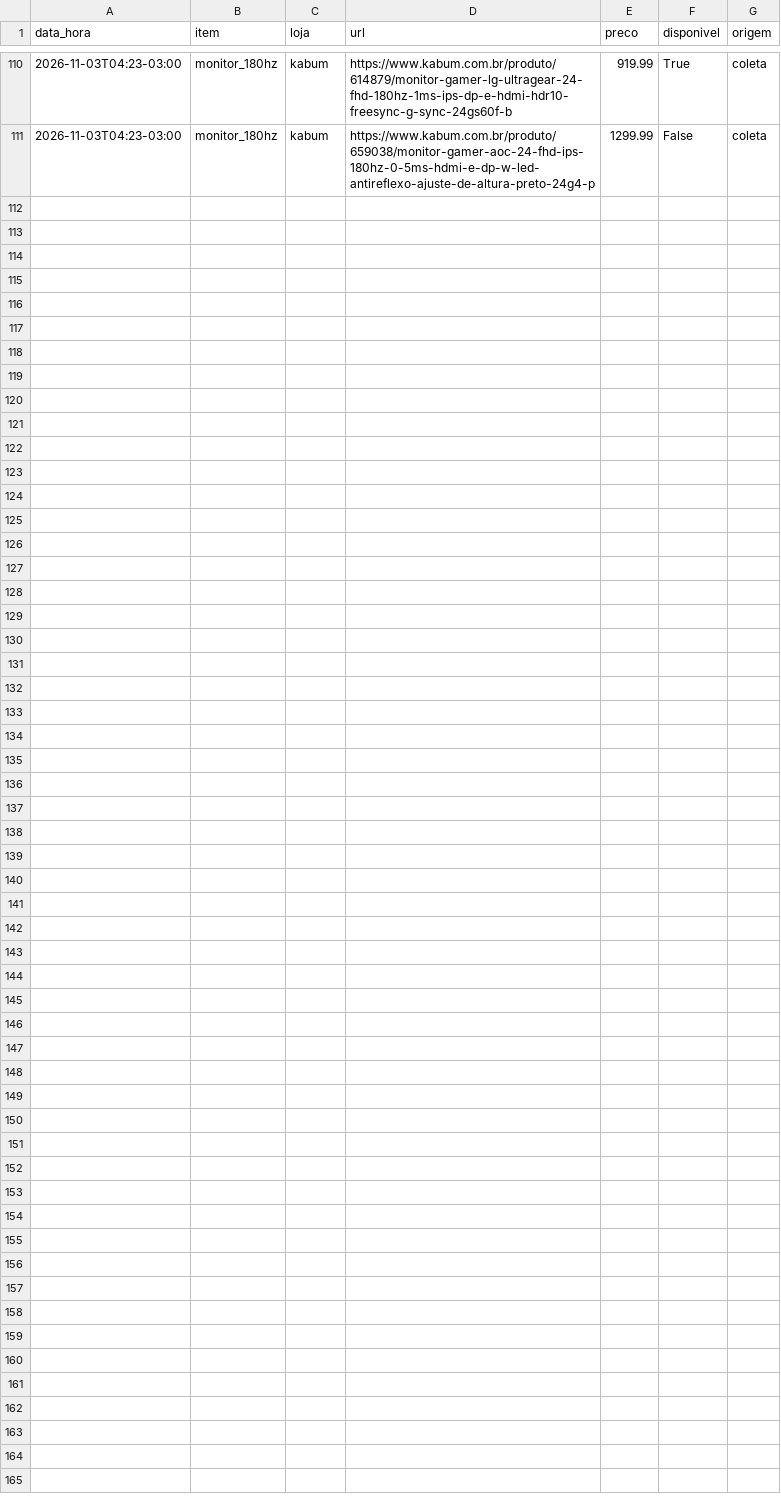
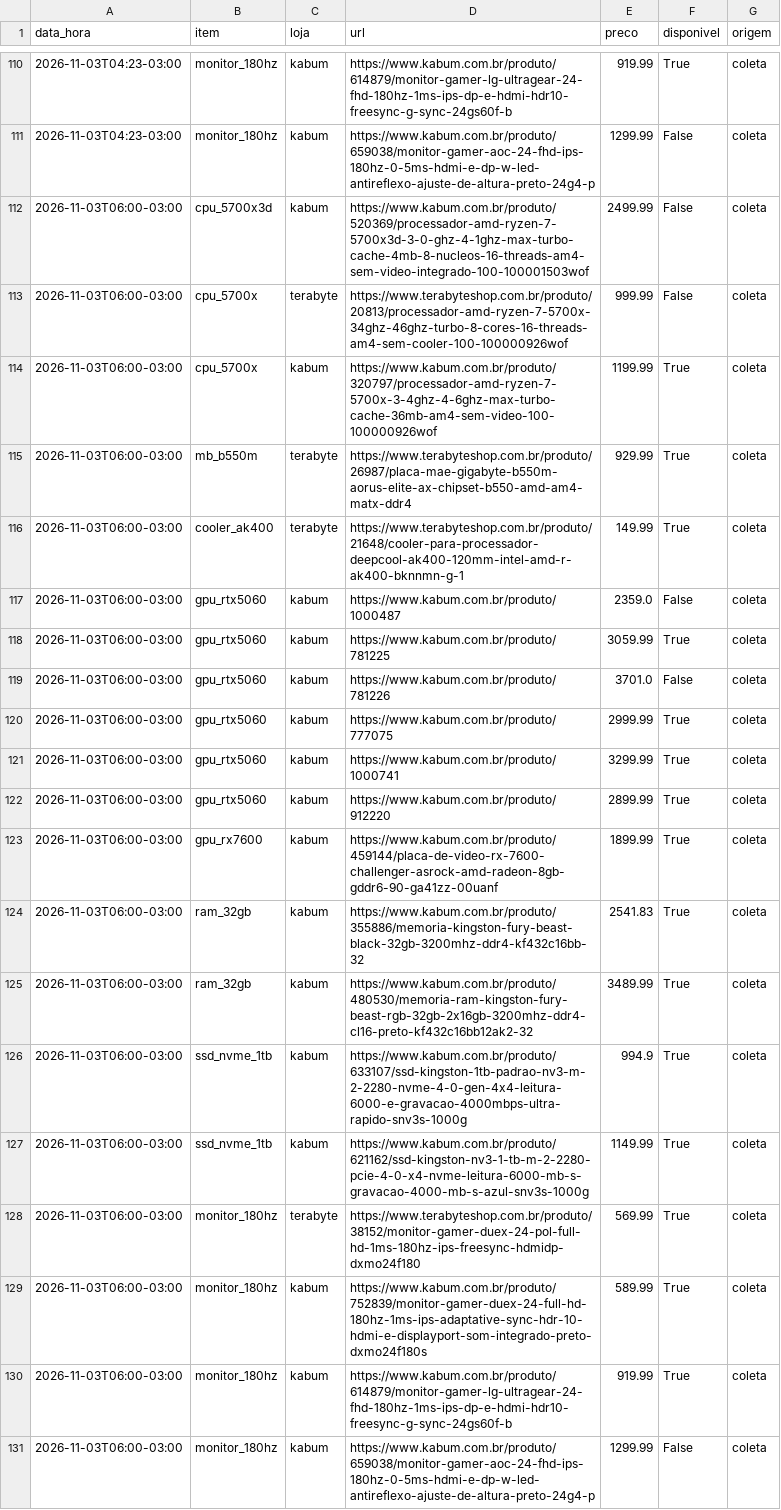
Before and after one commit to yurilzf23/promo-dre, a CSV file: data/historico.csv, drawn as a sheet; only a part is shown, gaps mark what is left out; the diff names each change by its address in the sheet, - before the commit and + after, or states it on an @@ line.

Commit message:
coleta 2026-11-03T09:02Z

```diff
--- a/data/historico.csv
+++ b/data/historico.csv
+row 112: 2026-11-03T06:00-03:00 | cpu_5700x3d | kabum | https://www.kabum.com.br/produto/520369/processador-amd-ryzen-7-5700x3d-3-0-ghz-4-1ghz-max-turbo-cache-4mb-8-nucleos-16-threads-am4-sem-video-integrado-100-100001503wof | 2499.99 | False | coleta
+row 113: 2026-11-03T06:00-03:00 | cpu_5700x | terabyte | https://www.terabyteshop.com.br/produto/20813/processador-amd-ryzen-7-5700x-34ghz-46ghz-turbo-8-cores-16-threads-am4-sem-cooler-100-100000926wof | 999.99 | False | coleta
+row 114: 2026-11-03T06:00-03:00 | cpu_5700x | kabum | https://www.kabum.com.br/produto/320797/processador-amd-ryzen-7-5700x-3-4ghz-4-6ghz-max-turbo-cache-36mb-am4-sem-video-100-100000926wof | 1199.99 | True | coleta
+row 115: 2026-11-03T06:00-03:00 | mb_b550m | terabyte | https://www.terabyteshop.com.br/produto/26987/placa-mae-gigabyte-b550m-aorus-elite-ax-chipset-b550-amd-am4-matx-ddr4 | 929.99 | True | coleta
+row 116: 2026-11-03T06:00-03:00 | cooler_ak400 | terabyte | https://www.terabyteshop.com.br/produto/21648/cooler-para-processador-deepcool-ak400-120mm-intel-amd-r-ak400-bknnmn-g-1 | 149.99 | True | coleta
+row 117: 2026-11-03T06:00-03:00 | gpu_rtx5060 | kabum | https://www.kabum.com.br/produto/1000487 | 2359.0 | False | coleta
+row 118: 2026-11-03T06:00-03:00 | gpu_rtx5060 | kabum | https://www.kabum.com.br/produto/781225 | 3059.99 | True | coleta
+row 119: 2026-11-03T06:00-03:00 | gpu_rtx5060 | kabum | https://www.kabum.com.br/produto/781226 | 3701.0 | False | coleta
+row 120: 2026-11-03T06:00-03:00 | gpu_rtx5060 | kabum | https://www.kabum.com.br/produto/777075 | 2999.99 | True | coleta
+row 121: 2026-11-03T06:00-03:00 | gpu_rtx5060 | kabum | https://www.kabum.com.br/produto/1000741 | 3299.99 | True | coleta
+row 122: 2026-11-03T06:00-03:00 | gpu_rtx5060 | kabum | https://www.kabum.com.br/produto/912220 | 2899.99 | True | coleta
+row 123: 2026-11-03T06:00-03:00 | gpu_rx7600 | kabum | https://www.kabum.com.br/produto/459144/placa-de-video-rx-7600-challenger-asrock-amd-radeon-8gb-gddr6-90-ga41zz-00uanf | 1899.99 | True | coleta
+row 124: 2026-11-03T06:00-03:00 | ram_32gb | kabum | https://www.kabum.com.br/produto/355886/memoria-kingston-fury-beast-black-32gb-3200mhz-ddr4-kf432c16bb-32 | 2541.83 | True | coleta
+row 125: 2026-11-03T06:00-03:00 | ram_32gb | kabum | https://www.kabum.com.br/produto/480530/memoria-ram-kingston-fury-beast-rgb-32gb-2x16gb-3200mhz-ddr4-cl16-preto-kf432c16bb12ak2-32 | 3489.99 | True | coleta
+row 126: 2026-11-03T06:00-03:00 | ssd_nvme_1tb | kabum | https://www.kabum.com.br/produto/633107/ssd-kingston-1tb-padrao-nv3-m-2-2280-nvme-4-0-gen-4x4-leitura-6000-e-gravacao-4000mbps-ultra-rapido-snv3s-1000g | 994.9 | True | coleta
+row 127: 2026-11-03T06:00-03:00 | ssd_nvme_1tb | kabum | https://www.kabum.com.br/produto/621162/ssd-kingston-nv3-1-tb-m-2-2280-pcie-4-0-x4-nvme-leitura-6000-mb-s-gravacao-4000-mb-s-azul-snv3s-1000g | 1149.99 | True | coleta
+row 128: 2026-11-03T06:00-03:00 | monitor_180hz | terabyte | https://www.terabyteshop.com.br/produto/38152/monitor-gamer-duex-24-pol-full-hd-1ms-180hz-ips-freesync-hdmidp-dxmo24f180 | 569.99 | True | coleta
+row 129: 2026-11-03T06:00-03:00 | monitor_180hz | kabum | https://www.kabum.com.br/produto/752839/monitor-gamer-duex-24-full-hd-180hz-1ms-ips-adaptative-sync-hdr-10-hdmi-e-displayport-som-integrado-preto-dxmo24f180s | 589.99 | True | coleta
+row 130: 2026-11-03T06:00-03:00 | monitor_180hz | kabum | https://www.kabum.com.br/produto/614879/monitor-gamer-lg-ultragear-24-fhd-180hz-1ms-ips-dp-e-hdmi-hdr10-freesync-g-sync-24gs60f-b | 919.99 | True | coleta
+row 131: 2026-11-03T06:00-03:00 | monitor_180hz | kabum | https://www.kabum.com.br/produto/659038/monitor-gamer-aoc-24-fhd-ips-180hz-0-5ms-hdmi-e-dp-w-led-antireflexo-ajuste-de-altura-preto-24g4-p | 1299.99 | False | coleta
```
